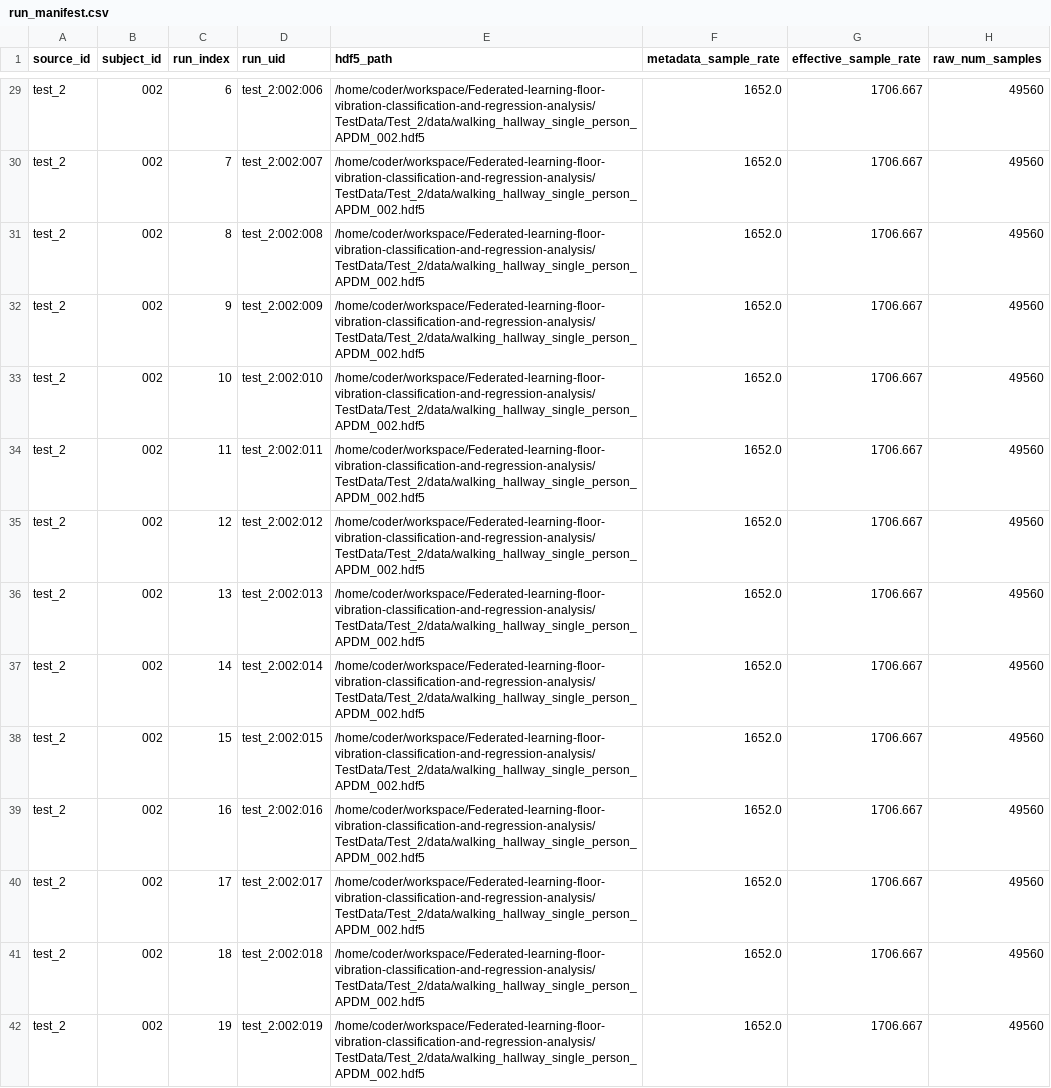
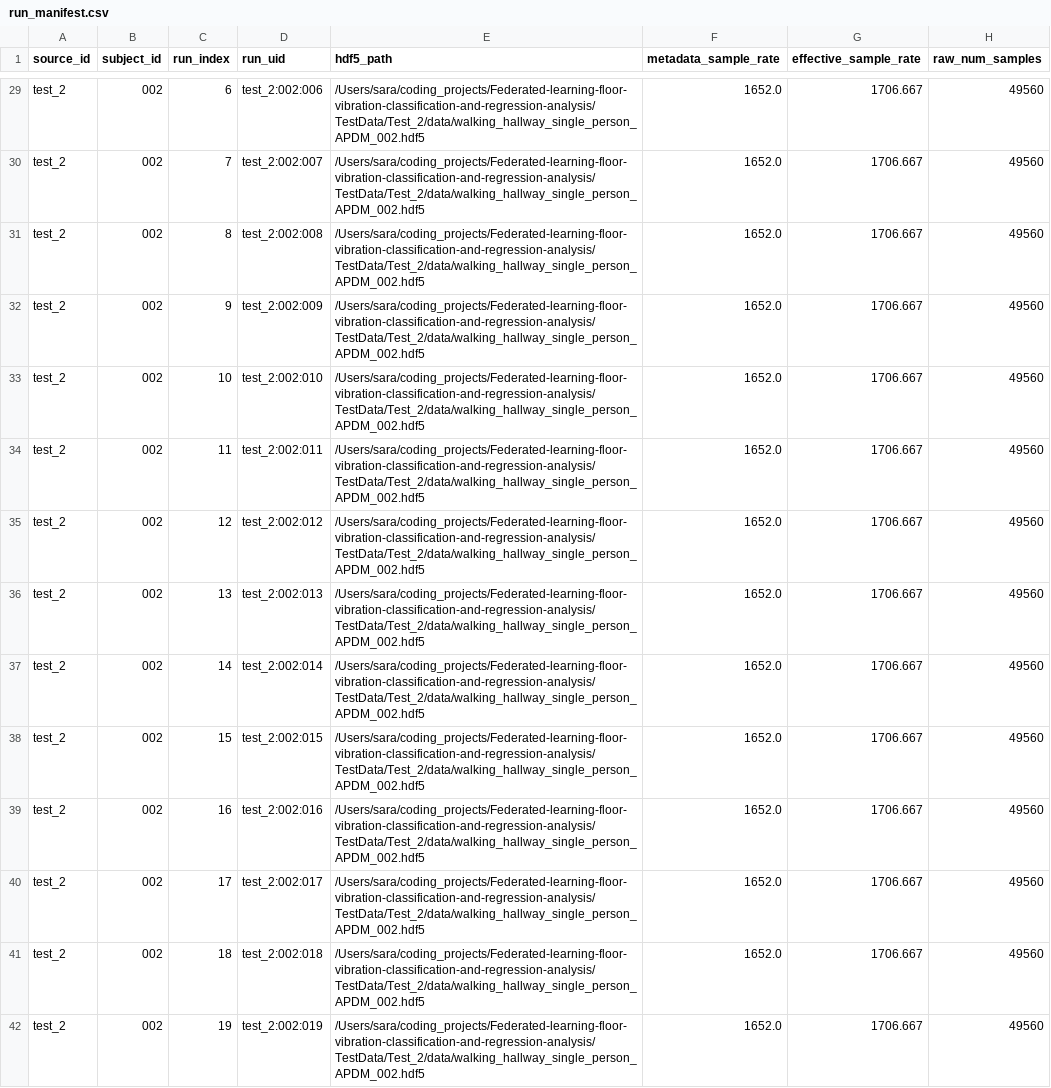
Before and after one commit to sara-meschi/Federated-learning-floor-vibration-classification-and-regression-analysis, a CSV file: artifacts/centralized_combined_9ch_no006_nowalking_80_20_60e/run_manifest.csv, drawn as a sheet; only a part is shown, gaps mark what is left out; the diff covers the shown part only; the diff names each change by its address in the sheet, - before the commit and + after, or states it on an @@ line.

```diff
--- a/artifacts/centralized_combined_9ch_no006_nowalking_80_20_60e/run_manifest.csv
+++ b/artifacts/centralized_combined_9ch_no006_nowalking_80_20_60e/run_manifest.csv
-E29:E42 (hdf5_path): /home/coder/workspace/Federated-learning-floor-vibration-classification-and-regression-analysis/TestData/Test_2/data/walking_hallway_single_person_APDM_002.hdf5
+E29:E42 (hdf5_path): /Users/sara/coding_projects/Federated-learning-floor-vibration-classification-and-regression-analysis/TestData/Test_2/data/walking_hallway_single_person_APDM_002.hdf5
```
Also changed, not shown: 147 edited cells elsewhere in this file, artifacts/centralized_combined_9ch_no006_nowalking_80_20_60e/training_history.csv, artifacts/centralized_combined_regression_9ch_no006_walking_80_20_60e/run_manifest.csv, 20 other files.
